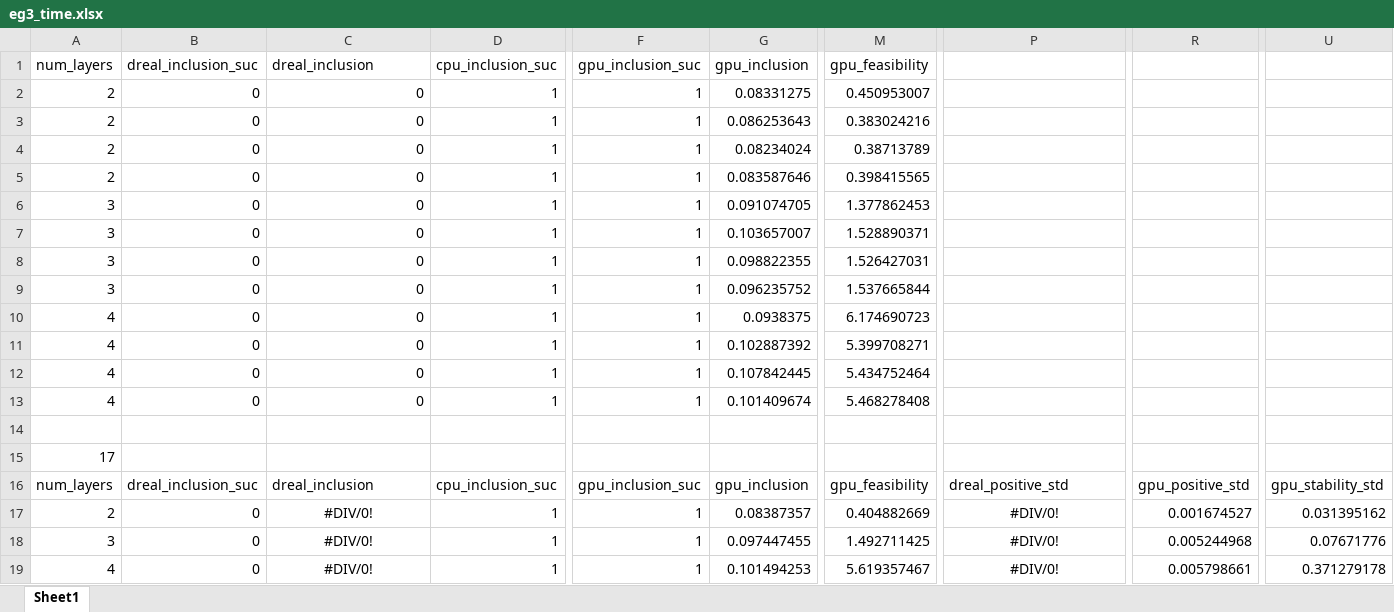
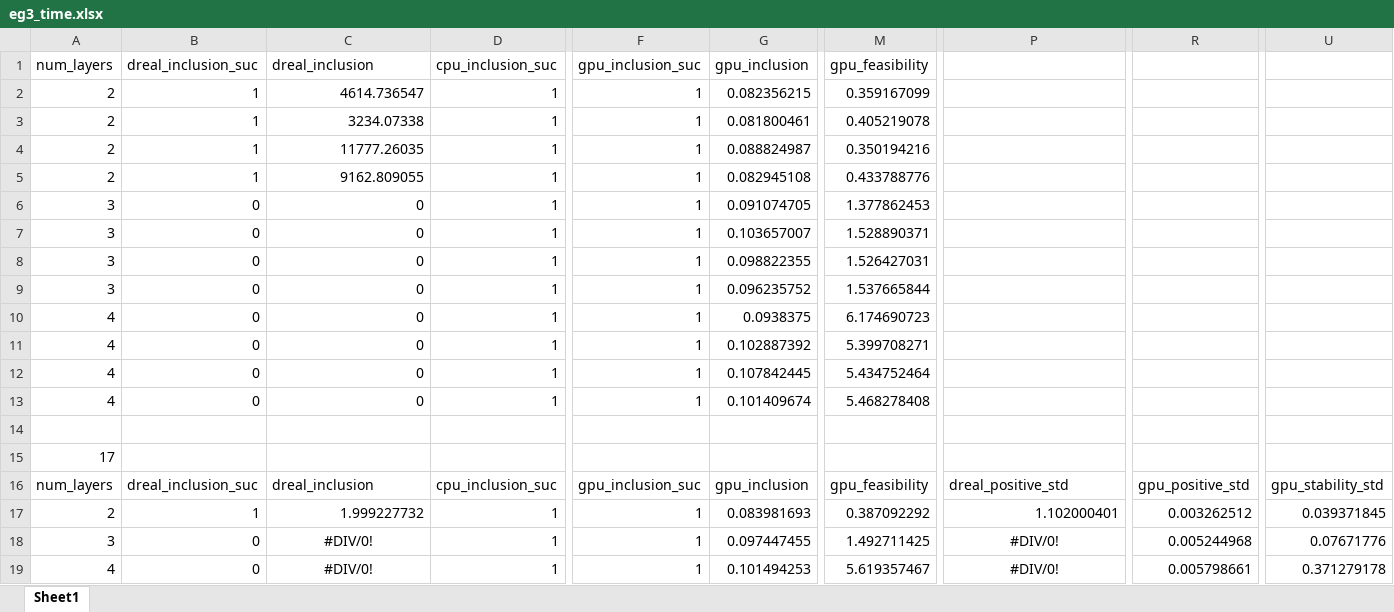
Before and after one commit to shiqingw/CBF-BnB, an Excel workbook: eg3_time.xlsx, sheet Sheet1, drawn as a sheet; only a part is shown, gaps mark what is left out; values as stored, in another font and other column widths than the file's, no borders; the diff names each change by its address in the sheet, - before the commit and + after, or states it on an @@ line.

```diff
--- a/eg3_time.xlsx (sheet Sheet1)
+++ b/eg3_time.xlsx (sheet Sheet1)
-B2:B5 (dreal_inclusion_suc): 0
+B2:B5 (dreal_inclusion_suc): 1
-C2 (dreal_inclusion): 0
+C2 (dreal_inclusion): 4614.736547
-G2 (gpu_inclusion): 0.08331275
+G2 (gpu_inclusion): 0.082356215
-M2 (gpu_feasibility): 0.450953007
+M2 (gpu_feasibility): 0.359167099
-C3 (dreal_inclusion): 0
+C3 (dreal_inclusion): 3234.07338
-G3 (gpu_inclusion): 0.086253643
+G3 (gpu_inclusion): 0.081800461
-M3 (gpu_feasibility): 0.383024216
+M3 (gpu_feasibility): 0.405219078
-C4 (dreal_inclusion): 0
+C4 (dreal_inclusion): 11777.26035
-G4 (gpu_inclusion): 0.08234024
+G4 (gpu_inclusion): 0.088824987
-M4 (gpu_feasibility): 0.38713789
+M4 (gpu_feasibility): 0.350194216
-C5 (dreal_inclusion): 0
+C5 (dreal_inclusion): 9162.809055
-G5 (gpu_inclusion): 0.083587646
+G5 (gpu_inclusion): 0.082945108
-M5 (gpu_feasibility): 0.398415565
+M5 (gpu_feasibility): 0.433788776
-B17 (dreal_inclusion_suc): 0
+B17 (dreal_inclusion_suc): 1
-C17 (dreal_inclusion): #DIV/0!
+C17 (dreal_inclusion): 1.999227732
-C17 alignment: center
+C17 alignment: right
-G17 (gpu_inclusion): 0.08387357
+G17 (gpu_inclusion): 0.083981693
-M17 (gpu_feasibility): 0.404882669
+M17 (gpu_feasibility): 0.387092292
-P17: #DIV/0!
+P17: 1.102000401
-P17 alignment: center
+P17 alignment: right
-R17: 0.001674527
+R17: 0.003262512
-U17: 0.031395162
+U17: 0.039371845
```
Also changed, not shown: eg1.xlsx, eg2.xlsx, 39 other files.
